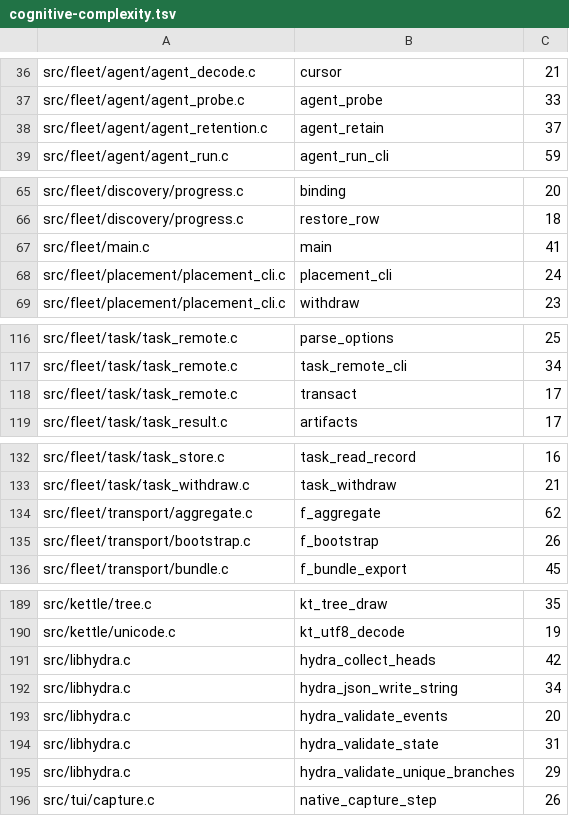
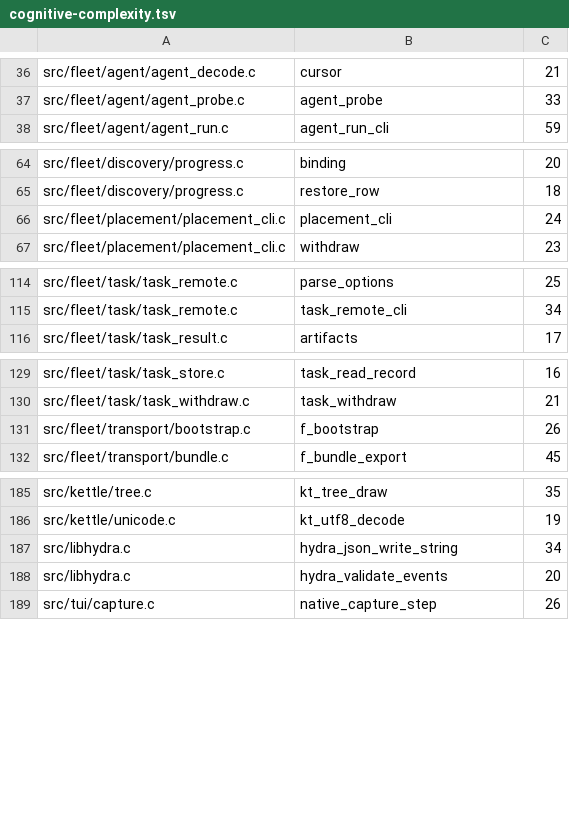
Before and after one commit to Someblueman/hydra, a TSV file: docs/quality/cognitive-complexity.tsv, drawn as a sheet; only a part is shown, gaps mark what is left out; the diff covers the shown part only.

```diff
--- a/docs/quality/cognitive-complexity.tsv
+++ b/docs/quality/cognitive-complexity.tsv
@@ -37,3 +37,2 @@ src/fleet/agent/agent_decode.c	cursor	21
 src/fleet/agent/agent_probe.c	agent_probe	33
-src/fleet/agent/agent_retention.c	agent_retain	37
 src/fleet/agent/agent_run.c	agent_run_cli	59
@@ -66,3 +65,2 @@ src/fleet/discovery/progress.c	binding	20
 src/fleet/discovery/progress.c	restore_row	18
-src/fleet/main.c	main	41
 src/fleet/placement/placement_cli.c	placement_cli	24
@@ -117,3 +115,2 @@ src/fleet/task/task_remote.c	parse_options	25
 src/fleet/task/task_remote.c	task_remote_cli	34
-src/fleet/task/task_remote.c	transact	17
 src/fleet/task/task_result.c	artifacts	17
@@ -133,3 +130,2 @@ src/fleet/task/task_store.c	task_read_record	16
 src/fleet/task/task_withdraw.c	task_withdraw	21
-src/fleet/transport/aggregate.c	f_aggregate	62
 src/fleet/transport/bootstrap.c	f_bootstrap	26
@@ -190,7 +186,4 @@ src/kettle/tree.c	kt_tree_draw	35
 src/kettle/unicode.c	kt_utf8_decode	19
-src/libhydra.c	hydra_collect_heads	42
 src/libhydra.c	hydra_json_write_string	34
 src/libhydra.c	hydra_validate_events	20
-src/libhydra.c	hydra_validate_state	31
-src/libhydra.c	hydra_validate_unique_branches	29
 src/tui/capture.c	native_capture_step	26
```
Also changed, not shown: 1 removed row and 1 edited cell elsewhere in this file.
